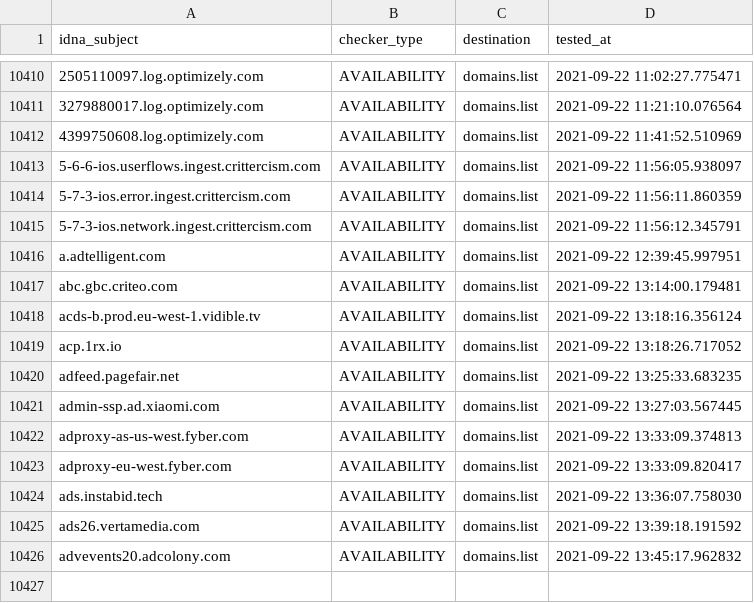
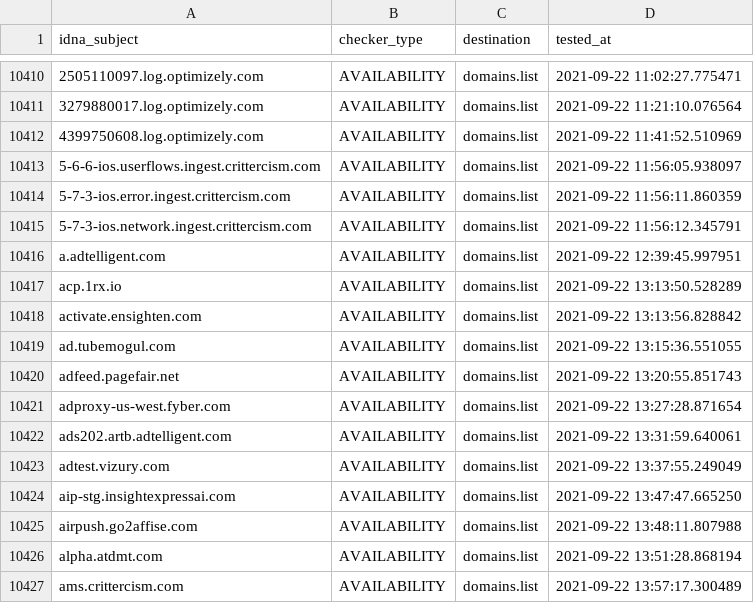
Before and after one commit to Ultimate-Hosts-Blacklist/anudeepND_blacklist_ad_server, a CSV file: .pyfunceble/inactive.csv, drawn as a sheet; only a part is shown, gaps mark what is left out; removed rows and columns are numbered as before the commit, all else as after; the diff names each change by its address in the sheet, - before the commit and + after, or states it on an @@ line.

```diff
--- a/.pyfunceble/inactive.csv
+++ b/.pyfunceble/inactive.csv
-row 10417: abc.gbc.criteo.com | AVAILABILITY | domains.list | 2021-09-22 13:14:00.179481
-row 10418: acds-b.prod.eu-west-1.vidible.tv | AVAILABILITY | domains.list | 2021-09-22 13:18:16.356124
-D10417 (tested_at): 2021-09-22 13:18:26.717052
+D10417 (tested_at): 2021-09-22 13:13:50.528289
+row 10418: activate.ensighten.com | AVAILABILITY | domains.list | 2021-09-22 13:13:56.828842
+row 10419: ad.tubemogul.com | AVAILABILITY | domains.list | 2021-09-22 13:15:36.551055
-D10420 (tested_at): 2021-09-22 13:25:33.683235
+D10420 (tested_at): 2021-09-22 13:20:55.851743
-A10421 (idna_subject): admin-ssp.ad.xiaomi.com
+A10421 (idna_subject): adproxy-us-west.fyber.com
-D10421 (tested_at): 2021-09-22 13:27:03.567445
+D10421 (tested_at): 2021-09-22 13:27:28.871654
-A10422 (idna_subject): adproxy-as-us-west.fyber.com
+A10422 (idna_subject): ads202.artb.adtelligent.com
-D10422 (tested_at): 2021-09-22 13:33:09.374813
+D10422 (tested_at): 2021-09-22 13:31:59.640061
-A10423 (idna_subject): adproxy-eu-west.fyber.com
+A10423 (idna_subject): adtest.vizury.com
-D10423 (tested_at): 2021-09-22 13:33:09.820417
+D10423 (tested_at): 2021-09-22 13:37:55.249049
-A10424 (idna_subject): ads.instabid.tech
+A10424 (idna_subject): aip-stg.insightexpressai.com
-D10424 (tested_at): 2021-09-22 13:36:07.758030
+D10424 (tested_at): 2021-09-22 13:47:47.665250
+row 10425: airpush.go2affise.com | AVAILABILITY | domains.list | 2021-09-22 13:48:11.807988
-A10426 (idna_subject): ads26.vertamedia.com
+A10426 (idna_subject): alpha.atdmt.com
-D10426 (tested_at): 2021-09-22 13:39:18.191592
+D10426 (tested_at): 2021-09-22 13:51:28.868194
-A10427 (idna_subject): advevents20.adcolony.com
+A10427 (idna_subject): ams.crittercism.com
-D10427 (tested_at): 2021-09-22 13:45:17.962832
+D10427 (tested_at): 2021-09-22 13:57:17.300489
```
Also changed, not shown: 13 other files.
